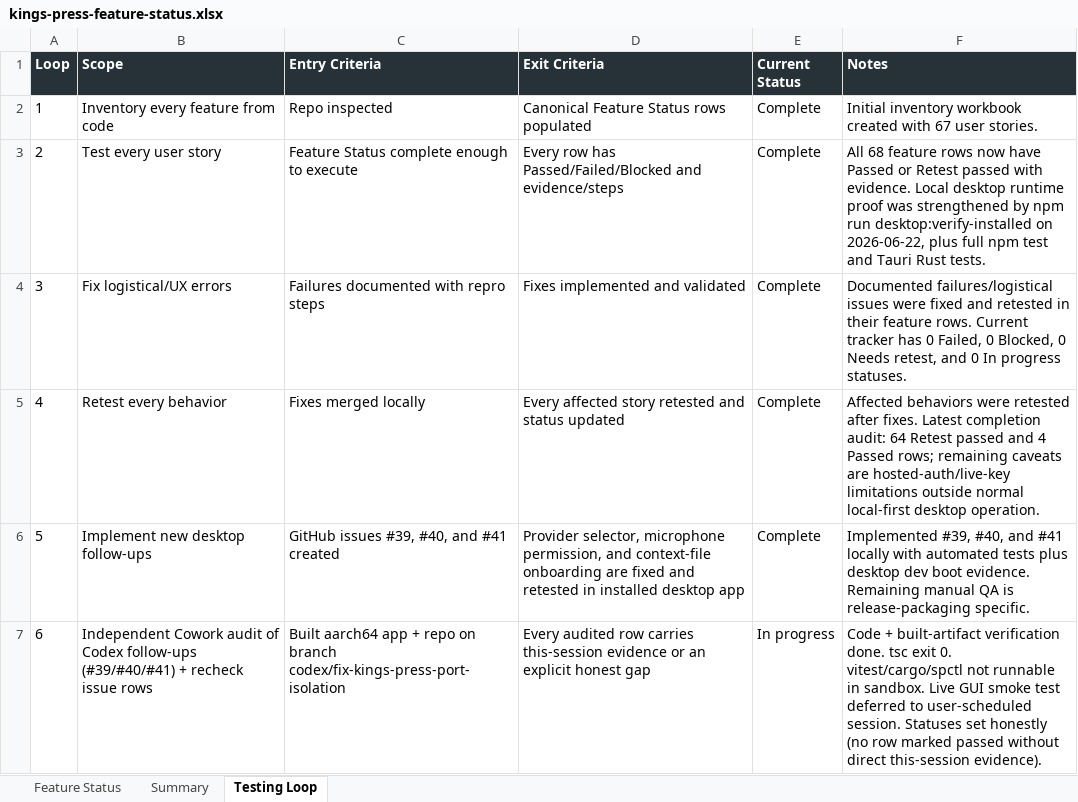
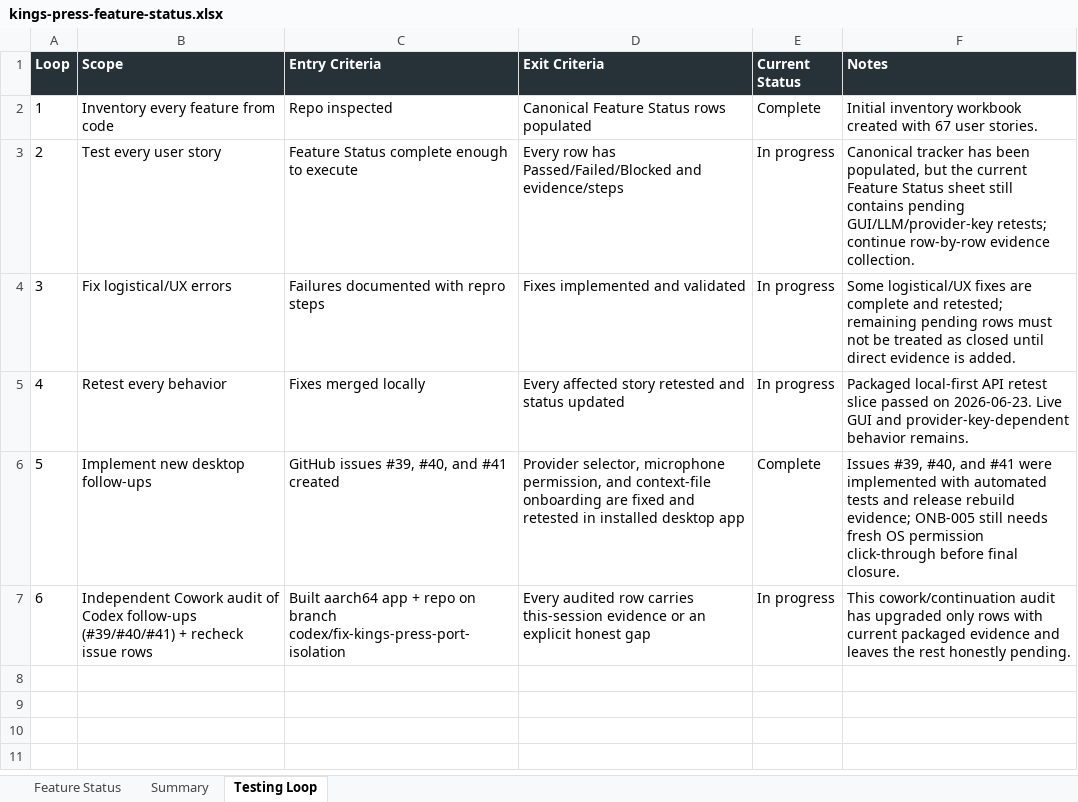
Before and after one commit to Transformation-Agency/pillar-press, an Excel workbook: docs/kings-press-feature-status.xlsx, sheet Testing Loop, drawn as a sheet; values as stored, in another font and other column widths than the file's, no borders; the diff names each change by its address in the sheet, - before the commit and + after, or states it on an @@ line.

Commit message:
Record packaged API retest slice

```diff
--- a/docs/kings-press-feature-status.xlsx (sheet Testing Loop)
+++ b/docs/kings-press-feature-status.xlsx (sheet Testing Loop)
-E3:E5 (Current Status): Complete
+E3:E5 (Current Status): In progress
-F3 (Notes): All 68 feature rows now have Passed or Retest passed with evidence. Local desktop runtime proof was strengthened by npm run desktop:verify-installed on 2026-06-22, plus full npm test and Tauri Rust tests.
+F3 (Notes): Canonical tracker has been populated, but the current Feature Status sheet still contains pending GUI/LLM/provider-key retests; continue row-by-row evidence collection.
-F4 (Notes): Documented failures/logistical issues were fixed and retested in their feature rows. Current tracker has 0 Failed, 0 Blocked, 0 Needs retest, and 0 In progress statuses.
+F4 (Notes): Some logistical/UX fixes are complete and retested; remaining pending rows must not be treated as closed until direct evidence is added.
-F5 (Notes): Affected behaviors were retested after fixes. Latest completion audit: 64 Retest passed and 4 Passed rows; remaining caveats are hosted-auth/live-key limitations outside normal local-first desktop operation.
+F5 (Notes): Packaged local-first API retest slice passed on 2026-06-23. Live GUI and provider-key-dependent behavior remains.
-F6 (Notes): Implemented #39, #40, and #41 locally with automated tests plus desktop dev boot evidence. Remaining manual QA is release-packaging specific.
+F6 (Notes): Issues #39, #40, and #41 were implemented with automated tests and release rebuild evidence; ONB-005 still needs fresh OS permission click-through before final closure.
-F7 (Notes): Code + built-artifact verification done. tsc exit 0. vitest/cargo/spctl not runnable in sandbox. Live GUI smoke test deferred to user-scheduled session. Statuses set honestly (no row marked passed without direct this-session evidence).
+F7 (Notes): This cowork/continuation audit has upgraded only rows with current packaged evidence and leaves the rest honestly pending.
```
Also changed, not shown: sheet Feature Status, sheet Summary.
